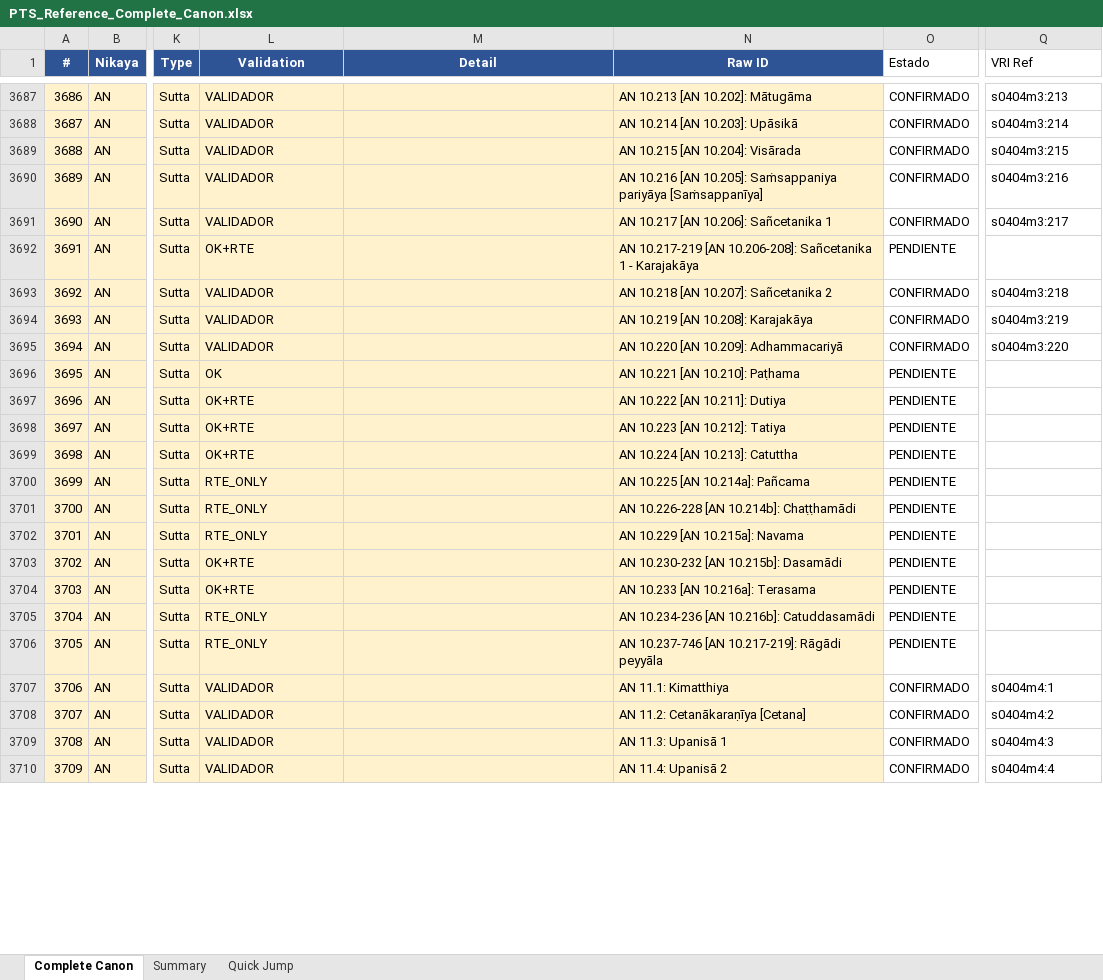
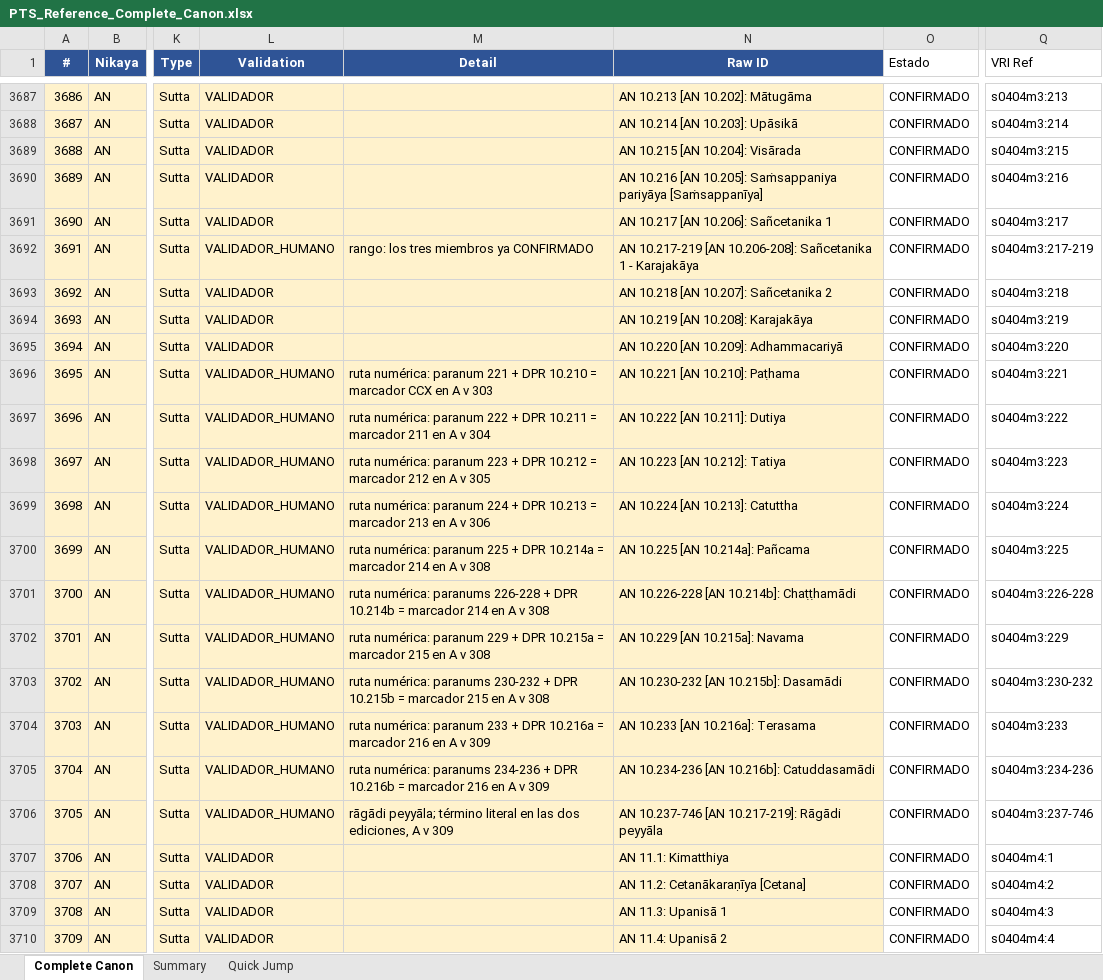
Before and after one commit to jorgecaa/pts-vri-concordance, an Excel workbook: PTS_Reference_Complete_Canon.xlsx, sheet Complete Canon, drawn as a sheet; only a part is shown, gaps mark what is left out; values as stored, in another font and other column widths than the file's, no borders; the diff covers the shown part only; the diff names each change by its address in the sheet, - before the commit and + after, or states it on an @@ line.

Commit message:
A v 243/245 + los dos nombres de kilesa de A iii
A v: cuatro vías, cero API. Ruta léxica en el Ekādasaka (las ocho anupassanā,
literales y en orden en A v 359 y en el <p n=22-29> del CST); ruta NUMÉRICA en
el Sāmañña-vagga del Dasaka, donde los nombres son ordinales puros y no hay
término que buscar — el paranum y la DPR Ref (nº corrido de PTS) son dos claves
independientes y cuadran 10/10 con la página; marcador corregido en las tres
REVISAR (10.36/37/38 iban al 35/36/38 y les tocaba el 34/35/36 — las páginas del
Excel ya eran correctas); y cinco filas de rango.

⚠️ Dos filas NO se cierran, y las cazó check_integrity: firmé 11.502-981 y
11.982-1151 con su VRI Ref aritmética y el invariante saltó porque el paranum
982 no existe en s0404m4 — el Excel numera la cola del Ekādasaka hasta 1151 y el
CST acaba en 671. Revertidas a PENDIENTE con el motivo en Detail.

A iii: corregidos los dos nombres de kilesa (5.1053-1102 = Mada, 5.1103-1152 =
Pamāda), con la serie situándose 16/16 en las dos ediciones.

AN 1314/1738 · Canon 3314/6098 (54,3%).

```diff
--- a/PTS_Reference_Complete_Canon.xlsx (sheet Complete Canon)
+++ b/PTS_Reference_Complete_Canon.xlsx (sheet Complete Canon)
-L3692 (Validation): OK+RTE
+L3692 (Validation): VALIDADOR_HUMANO
-M3692 (Detail): (empty)
+M3692 (Detail): rango: los tres miembros ya CONFIRMADO
-O3692 (Estado): PENDIENTE
+O3692 (Estado): CONFIRMADO
-Q3692 (VRI Ref): (empty)
+Q3692 (VRI Ref): s0404m3:217-219
-L3696 (Validation): OK
+L3696 (Validation): VALIDADOR_HUMANO
-M3696 (Detail): (empty)
+M3696 (Detail): ruta numérica: paranum 221 + DPR 10.210 = marcador CCX en A v 303
-O3696:O3706 (Estado): PENDIENTE
+O3696:O3706 (Estado): CONFIRMADO
-Q3696 (VRI Ref): (empty)
+Q3696 (VRI Ref): s0404m3:221
-L3697:L3699 (Validation): OK+RTE
+L3697:L3699 (Validation): VALIDADOR_HUMANO
-M3697 (Detail): (empty)
+M3697 (Detail): ruta numérica: paranum 222 + DPR 10.211 = marcador 211 en A v 304
-Q3697 (VRI Ref): (empty)
+Q3697 (VRI Ref): s0404m3:222
-M3698 (Detail): (empty)
+M3698 (Detail): ruta numérica: paranum 223 + DPR 10.212 = marcador 212 en A v 305
-Q3698 (VRI Ref): (empty)
+Q3698 (VRI Ref): s0404m3:223
-M3699 (Detail): (empty)
+M3699 (Detail): ruta numérica: paranum 224 + DPR 10.213 = marcador 213 en A v 306
-Q3699 (VRI Ref): (empty)
+Q3699 (VRI Ref): s0404m3:224
-L3700:L3702 (Validation): RTE_ONLY
+L3700:L3702 (Validation): VALIDADOR_HUMANO
-M3700 (Detail): (empty)
+M3700 (Detail): ruta numérica: paranum 225 + DPR 10.214a = marcador 214 en A v 308
-Q3700 (VRI Ref): (empty)
+Q3700 (VRI Ref): s0404m3:225
-M3701 (Detail): (empty)
+M3701 (Detail): ruta numérica: paranums 226-228 + DPR 10.214b = marcador 214 en A v 308
-Q3701 (VRI Ref): (empty)
+Q3701 (VRI Ref): s0404m3:226-228
-M3702 (Detail): (empty)
+M3702 (Detail): ruta numérica: paranum 229 + DPR 10.215a = marcador 215 en A v 308
-Q3702 (VRI Ref): (empty)
+Q3702 (VRI Ref): s0404m3:229
-L3703:L3704 (Validation): OK+RTE
+L3703:L3704 (Validation): VALIDADOR_HUMANO
-M3703 (Detail): (empty)
+M3703 (Detail): ruta numérica: paranums 230-232 + DPR 10.215b = marcador 215 en A v 308
-Q3703 (VRI Ref): (empty)
+Q3703 (VRI Ref): s0404m3:230-232
-M3704 (Detail): (empty)
+M3704 (Detail): ruta numérica: paranum 233 + DPR 10.216a = marcador 216 en A v 309
-Q3704 (VRI Ref): (empty)
+Q3704 (VRI Ref): s0404m3:233
-L3705:L3706 (Validation): RTE_ONLY
+L3705:L3706 (Validation): VALIDADOR_HUMANO
-M3705 (Detail): (empty)
+M3705 (Detail): ruta numérica: paranums 234-236 + DPR 10.216b = marcador 216 en A v 309
-Q3705 (VRI Ref): (empty)
+Q3705 (VRI Ref): s0404m3:234-236
-M3706 (Detail): (empty)
+M3706 (Detail): rāgādi peyyāla; término literal en las dos ediciones, A v 309
-Q3706 (VRI Ref): (empty)
+Q3706 (VRI Ref): s0404m3:237-746
```
Also changed, not shown: 65 edited cells elsewhere in this sheet, 4 other files.
